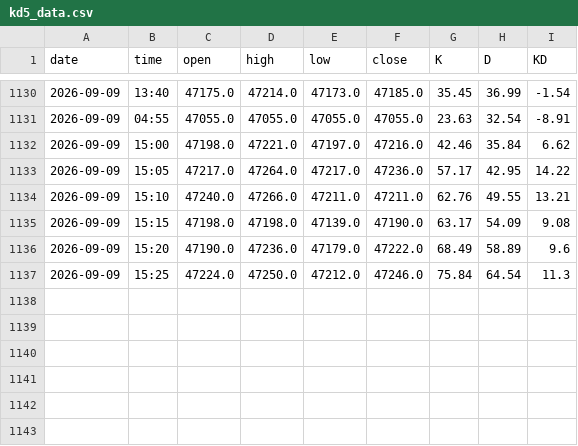
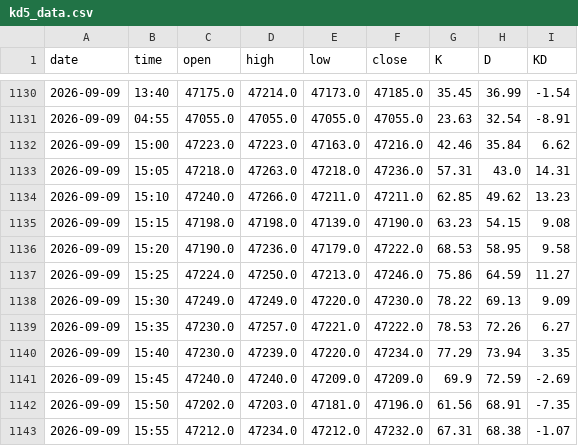
Before and after one commit to ShowuNew/mxf-kd5, a CSV file: kd5_data.csv, drawn as a sheet; only a part is shown, gaps mark what is left out.

Commit message:
data 09/09 16:00

```diff
--- a/kd5_data.csv
+++ b/kd5_data.csv
@@ -1131,7 +1131,13 @@ date,time,open,high,low,close,K,D,KD
 2026-09-09,04:55,47055.0,47055.0,47055.0,47055.0,23.63,32.54,-8.91
-2026-09-09,15:00,47198.0,47221.0,47197.0,47216.0,42.46,35.84,6.62
-2026-09-09,15:05,47217.0,47264.0,47217.0,47236.0,57.17,42.95,14.22
-2026-09-09,15:10,47240.0,47266.0,47211.0,47211.0,62.76,49.55,13.21
-2026-09-09,15:15,47198.0,47198.0,47139.0,47190.0,63.17,54.09,9.08
-2026-09-09,15:20,47190.0,47236.0,47179.0,47222.0,68.49,58.89,9.6
-2026-09-09,15:25,47224.0,47250.0,47212.0,47246.0,75.84,64.54,11.3
+2026-09-09,15:00,47223.0,47223.0,47163.0,47216.0,42.46,35.84,6.62
+2026-09-09,15:05,47218.0,47263.0,47218.0,47236.0,57.31,43.0,14.31
+2026-09-09,15:10,47240.0,47266.0,47211.0,47211.0,62.85,49.62,13.23
+2026-09-09,15:15,47198.0,47198.0,47139.0,47190.0,63.23,54.15,9.08
+2026-09-09,15:20,47190.0,47236.0,47179.0,47222.0,68.53,58.95,9.58
+2026-09-09,15:25,47224.0,47250.0,47213.0,47246.0,75.86,64.59,11.27
+2026-09-09,15:30,47249.0,47249.0,47220.0,47230.0,78.22,69.13,9.09
+2026-09-09,15:35,47230.0,47257.0,47221.0,47222.0,78.53,72.26,6.27
+2026-09-09,15:40,47230.0,47239.0,47220.0,47234.0,77.29,73.94,3.35
+2026-09-09,15:45,47240.0,47240.0,47209.0,47209.0,69.9,72.59,-2.69
+2026-09-09,15:50,47202.0,47203.0,47181.0,47196.0,61.56,68.91,-7.35
+2026-09-09,15:55,47212.0,47234.0,47212.0,47232.0,67.31,68.38,-1.07
```
